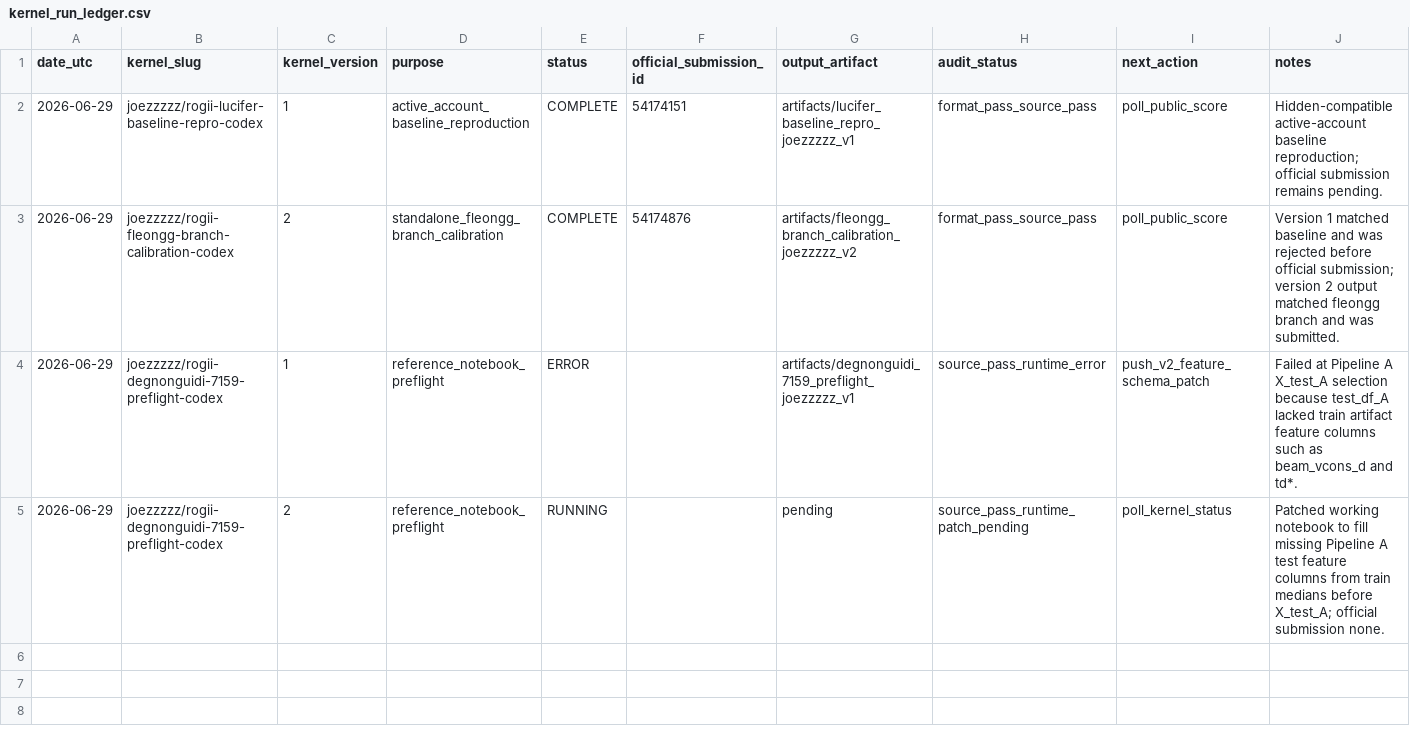
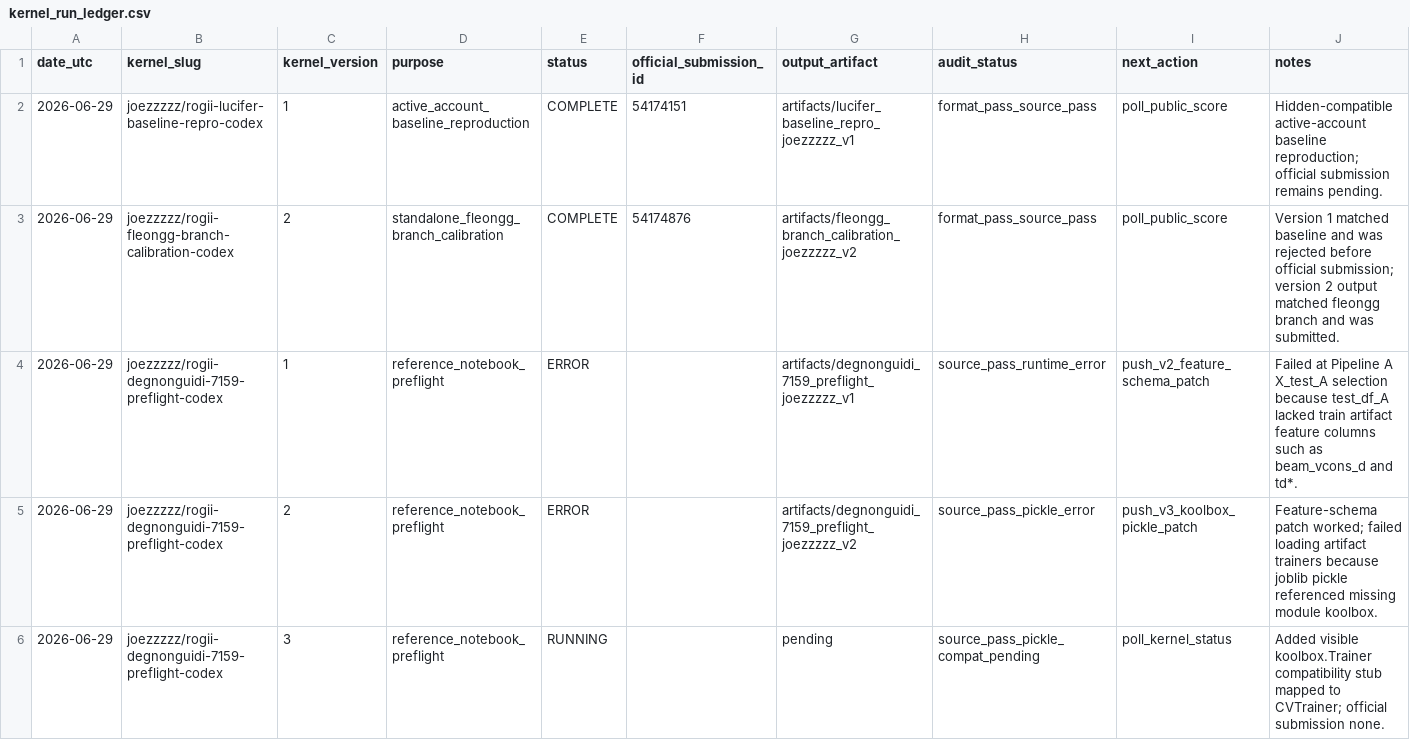
Before and after one commit to Marc0823/Kaggle-competition, a CSV file: experiments/kernel_run_ledger.csv, drawn as a sheet.

```diff
--- a/experiments/kernel_run_ledger.csv
+++ b/experiments/kernel_run_ledger.csv
@@ -4,2 +4,3 @@ date_utc,kernel_slug,kernel_version,purpose,status,official_submission_id,output
 2026-06-29,joezzzzz/rogii-degnonguidi-7159-preflight-codex,1,reference_notebook_preflight,ERROR,,artifacts/degnonguidi_7159_preflight_joezzzzz_v1,source_pass_runtime_error,push_v2_feature_schema_patch,"Failed at Pipeline A X_test_A selection because test_df_A lacked train artifact feature columns such as beam_vcons_d and td*."
-2026-06-29,joezzzzz/rogii-degnonguidi-7159-preflight-codex,2,reference_notebook_preflight,RUNNING,,pending,source_pass_runtime_patch_pending,poll_kernel_status,"Patched working notebook to fill missing Pipeline A test feature columns from train medians before X_test_A; official submission none."
+2026-06-29,joezzzzz/rogii-degnonguidi-7159-preflight-codex,2,reference_notebook_preflight,ERROR,,artifacts/degnonguidi_7159_preflight_joezzzzz_v2,source_pass_pickle_error,push_v3_koolbox_pickle_patch,"Feature-schema patch worked; failed loading artifact trainers because joblib pickle referenced missing module koolbox."
+2026-06-29,joezzzzz/rogii-degnonguidi-7159-preflight-codex,3,reference_notebook_preflight,RUNNING,,pending,source_pass_pickle_compat_pending,poll_kernel_status,"Added visible koolbox.Trainer compatibility stub mapped to CVTrainer; official submission none."
```
Also changed, not shown: experiments/question_backlog.csv, experiments/question_decision_log.csv, 6 other files.
